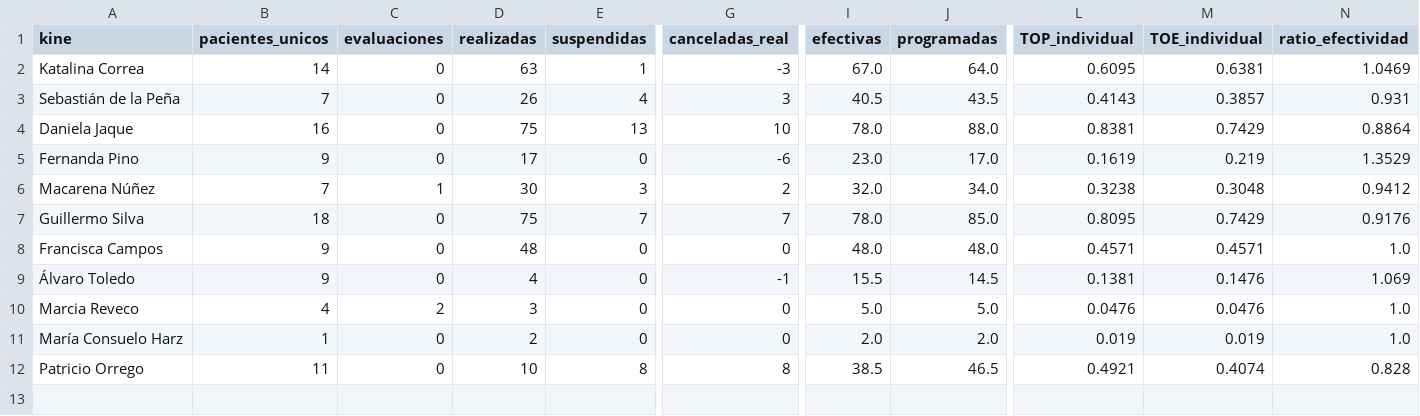
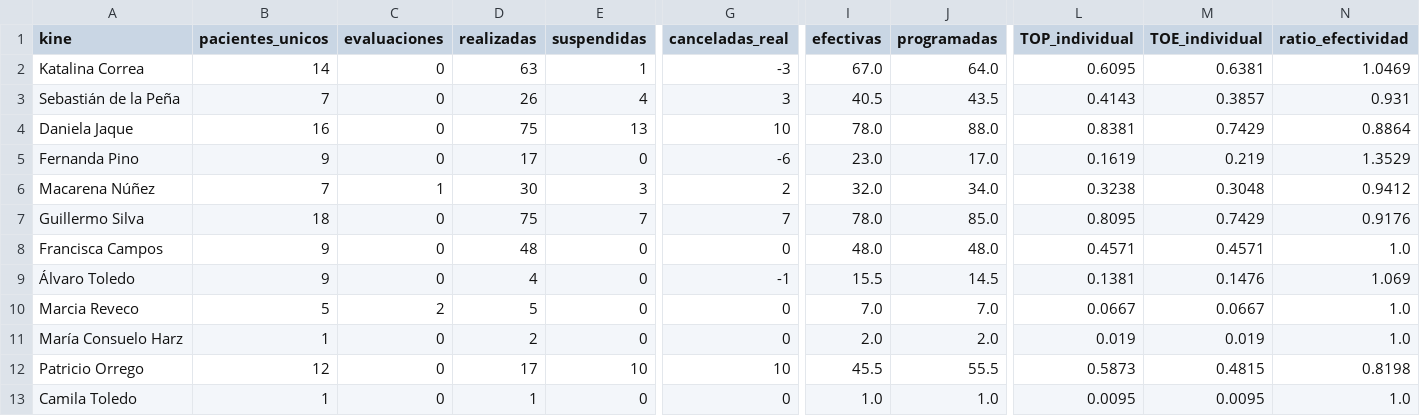
Before and after one commit to SebaNazar/termometro-kinexperience, a CSV file: docs/resumen_2026_07.csv, drawn as a sheet; only a part is shown, gaps mark what is left out; rows hold the shown columns only; the diff names each change by its address in the sheet, - before the commit and + after, or states it on an @@ line.

```diff
--- a/docs/resumen_2026_07.csv
+++ b/docs/resumen_2026_07.csv
-B10 (pacientes_unicos): 4
+B10 (pacientes_unicos): 5
-D10 (realizadas): 3
+D10 (realizadas): 5
-I10 (efectivas): 5.0
+I10 (efectivas): 7.0
-J10 (programadas): 5.0
+J10 (programadas): 7.0
-L10 (TOP_individual): 0.0476
+L10 (TOP_individual): 0.0667
-M10 (TOE_individual): 0.0476
+M10 (TOE_individual): 0.0667
-B12 (pacientes_unicos): 11
+B12 (pacientes_unicos): 12
-D12 (realizadas): 10
+D12 (realizadas): 17
-E12 (suspendidas): 8
+E12 (suspendidas): 10
-G12 (canceladas_real): 8
+G12 (canceladas_real): 10
-I12 (efectivas): 38.5
+I12 (efectivas): 45.5
-J12 (programadas): 46.5
+J12 (programadas): 55.5
-L12 (TOP_individual): 0.4921
+L12 (TOP_individual): 0.5873
-M12 (TOE_individual): 0.4074
+M12 (TOE_individual): 0.4815
-N12 (ratio_efectividad): 0.828
+N12 (ratio_efectividad): 0.8198
+row 13: Camila Toledo | 1 | 0 | 1 | 0 | 0 | 1.0 | 1.0 | 0.0095 | 0.0095 | 1.0
```
Also changed, not shown: 3 other files.
